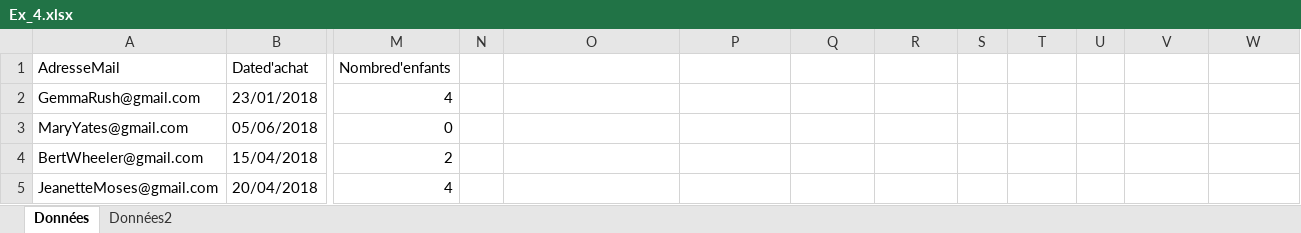
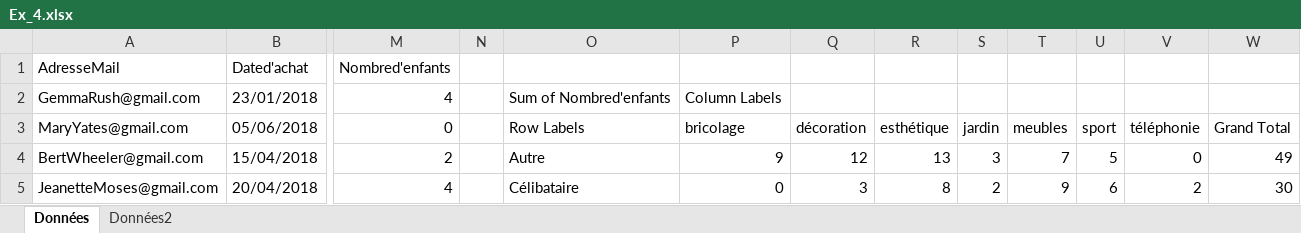
Before and after one commit to C0D3X-25/EPSIC, an Excel workbook: 110_Analyses_Données/Ex_4.xlsx, sheet Données, drawn as a sheet; only a part is shown, gaps mark what is left out; values as stored, in another font and other column widths than the file's, no borders; charts and pictures not drawn; the diff covers the shown part only; the diff names each change by its address in the sheet, - before the commit and + after, or states it on an @@ line.

```diff
--- a/110_Analyses_Données/Ex_4.xlsx (sheet Données)
+++ b/110_Analyses_Données/Ex_4.xlsx (sheet Données)
-O2: (empty)
+O2: Sum of Nombred'enfants
-P2: (empty)
+P2: Column Labels
-O3: (empty)
+O3: Row Labels
-P3: (empty)
+P3: bricolage
-Q3: (empty)
+Q3: décoration
-R3: (empty)
+R3: esthétique
-S3: (empty)
+S3: jardin
-T3: (empty)
+T3: meubles
-U3: (empty)
+U3: sport
-V3: (empty)
+V3: téléphonie
-W3: (empty)
+W3: Grand Total
-O4: (empty)
+O4: Autre
-P4: (empty)
+P4: 9
-Q4: (empty)
+Q4: 12
-R4: (empty)
+R4: 13
-S4: (empty)
+S4: 3
-T4: (empty)
+T4: 7
-U4: (empty)
+U4: 5
-V4: (empty)
+V4: 0
-W4: (empty)
+W4: 49
-O5: (empty)
+O5: Célibataire
-P5: (empty)
+P5: 0
-Q5: (empty)
+Q5: 3
-R5: (empty)
+R5: 8
-S5: (empty)
+S5: 2
-T5: (empty)
+T5: 9
-U5: (empty)
+U5: 6
-V5: (empty)
+V5: 2
-W5: (empty)
+W5: 30
```
Also changed, not shown: 36 edited cells elsewhere in this sheet, charts or pictures, 110_Analyses_Données/Ex_12_13_14.xlsx, 110_Analyses_Données/Ex_17.xlsx, 22 other files.
